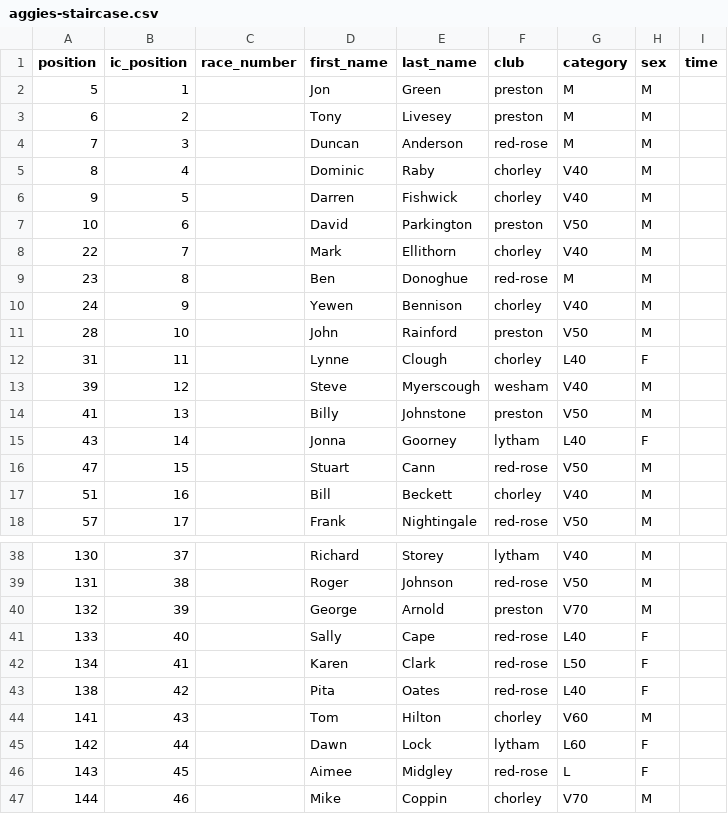
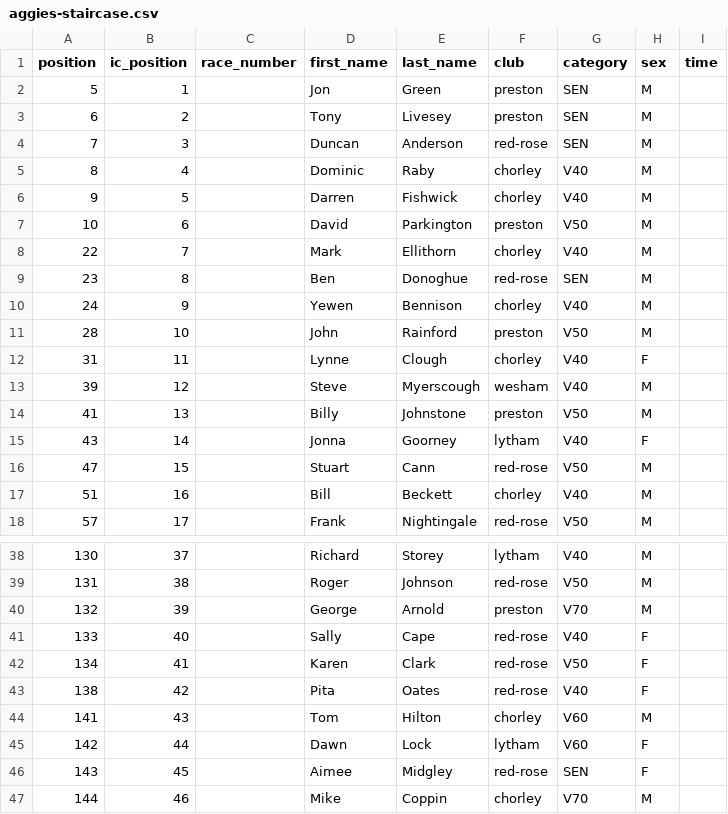
Before and after one commit to whortleberrybearer/InterClub, a CSV file: src/data/2014/fell/results/aggies-staircase.csv, drawn as a sheet; only a part is shown, gaps mark what is left out; the diff covers the shown part only.

```diff
--- a/src/data/2014/fell/results/aggies-staircase.csv
+++ b/src/data/2014/fell/results/aggies-staircase.csv
@@ -1,5 +1,5 @@
 position,ic_position,race_number,first_name,last_name,club,category,sex,time
-5,1,,Jon,Green,preston,M,M,
-6,2,,Tony,Livesey,preston,M,M,
-7,3,,Duncan,Anderson,red-rose,M,M,
+5,1,,Jon,Green,preston,SEN,M,
+6,2,,Tony,Livesey,preston,SEN,M,
+7,3,,Duncan,Anderson,red-rose,SEN,M,
 8,4,,Dominic,Raby,chorley,V40,M,
@@ -8,9 +8,9 @@ position,ic_position,race_number,first_name,last_name,club,category,sex,time
 22,7,,Mark,Ellithorn,chorley,V40,M,
-23,8,,Ben,Donoghue,red-rose,M,M,
+23,8,,Ben,Donoghue,red-rose,SEN,M,
 24,9,,Yewen,Bennison,chorley,V40,M,
 28,10,,John,Rainford,preston,V50,M,
-31,11,,Lynne,Clough,chorley,L40,F,
+31,11,,Lynne,Clough,chorley,V40,F,
 39,12,,Steve,Myerscough,wesham,V40,M,
 41,13,,Billy,Johnstone,preston,V50,M,
-43,14,,Jonna,Goorney,lytham,L40,F,
+43,14,,Jonna,Goorney,lytham,V40,F,
 47,15,,Stuart,Cann,red-rose,V50,M,
@@ -40,8 +40,8 @@ position,ic_position,race_number,first_name,last_name,club,category,sex,time
 132,39,,George,Arnold,preston,V70,M,
-133,40,,Sally,Cape,red-rose,L40,F,
-134,41,,Karen,Clark,red-rose,L50,F,
-138,42,,Pita,Oates,red-rose,L40,F,
+133,40,,Sally,Cape,red-rose,V40,F,
+134,41,,Karen,Clark,red-rose,V50,F,
+138,42,,Pita,Oates,red-rose,V40,F,
 141,43,,Tom,Hilton,chorley,V60,M,
-142,44,,Dawn,Lock,lytham,L60,F,
-143,45,,Aimee,Midgley,red-rose,L,F,
+142,44,,Dawn,Lock,lytham,V60,F,
+143,45,,Aimee,Midgley,red-rose,SEN,F,
 144,46,,Mike,Coppin,chorley,V70,M,
```
Also changed, not shown: 6 edited cells elsewhere in this file, src/data/2014/fell/results/great-hameldon.csv, src/data/2014/fell/results/harrock-hill.csv, 1 other file.
